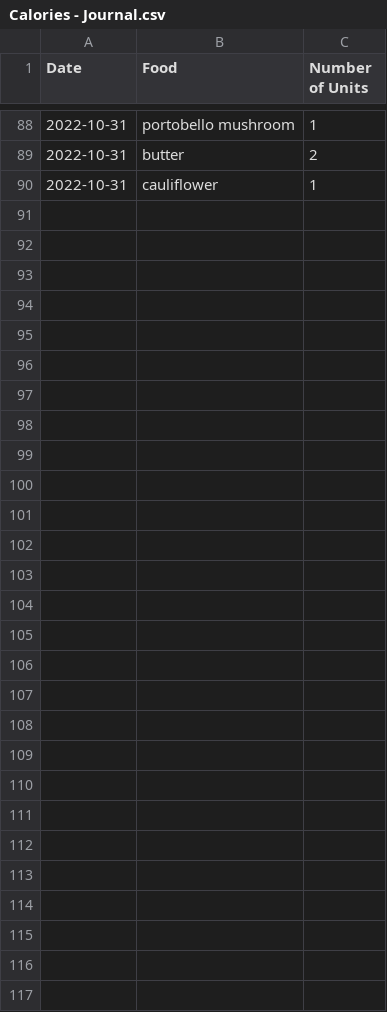
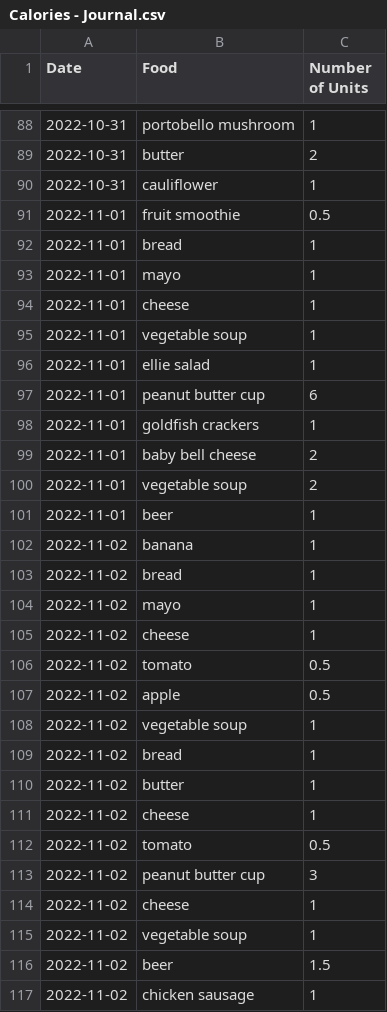
Before and after one commit to kkloberdanz/calories, a CSV file: Calories - Journal.csv, drawn as a sheet; only a part is shown, gaps mark what is left out; the diff names each change by its address in the sheet, - before the commit and + after, or states it on an @@ line.

```diff
--- a/Calories - Journal.csv
+++ b/Calories - Journal.csv
+row 91: 2022-11-01 | fruit smoothie | 0.5
+row 92: 2022-11-01 | bread | 1
+row 93: 2022-11-01 | mayo | 1
+row 94: 2022-11-01 | cheese | 1
+row 95: 2022-11-01 | vegetable soup | 1
+row 96: 2022-11-01 | ellie salad | 1
+row 97: 2022-11-01 | peanut butter cup | 6
+row 98: 2022-11-01 | goldfish crackers | 1
+row 99: 2022-11-01 | baby bell cheese | 2
+row 100: 2022-11-01 | vegetable soup | 2
+row 101: 2022-11-01 | beer | 1
+row 102: 2022-11-02 | banana | 1
+row 103: 2022-11-02 | bread | 1
+row 104: 2022-11-02 | mayo | 1
+row 105: 2022-11-02 | cheese | 1
+row 106: 2022-11-02 | tomato | 0.5
+row 107: 2022-11-02 | apple | 0.5
+row 108: 2022-11-02 | vegetable soup | 1
+row 109: 2022-11-02 | bread | 1
+row 110: 2022-11-02 | butter | 1
+row 111: 2022-11-02 | cheese | 1
+row 112: 2022-11-02 | tomato | 0.5
+row 113: 2022-11-02 | peanut butter cup | 3
+row 114: 2022-11-02 | cheese | 1
+row 115: 2022-11-02 | vegetable soup | 1
+row 116: 2022-11-02 | beer | 1.5
+row 117: 2022-11-02 | chicken sausage | 1
```
Also changed, not shown: Calories - Foods.csv, 1 other file.
